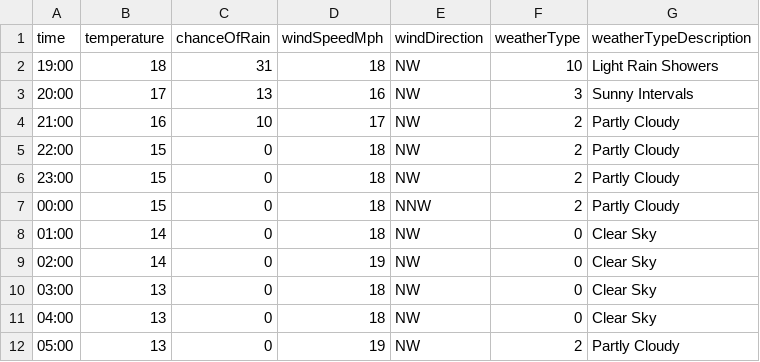
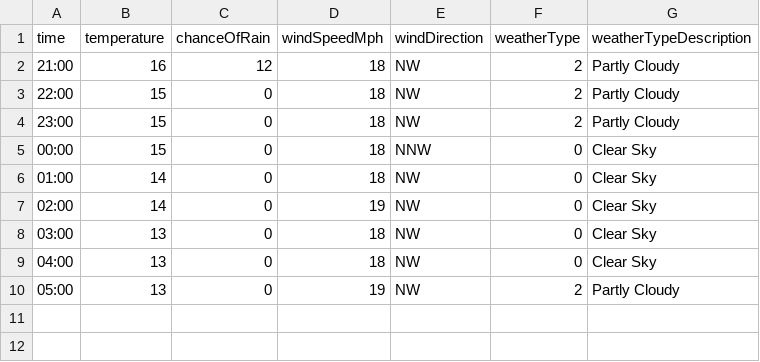
Before and after one commit to djcarter85/studland, a CSV file: _data/weather/2023-08-03.csv, drawn as a sheet.

Commit message:
51bec5f8-8621-45ed-b4a0-a703f23d54ea

```diff
--- a/_data/weather/2023-08-03.csv
+++ b/_data/weather/2023-08-03.csv
@@ -1,8 +1,6 @@
 time,temperature,chanceOfRain,windSpeedMph,windDirection,weatherType,weatherTypeDescription
-19:00,18,31,18,NW,10,Light Rain Showers
-20:00,17,13,16,NW,3,Sunny Intervals
-21:00,16,10,17,NW,2,Partly Cloudy
+21:00,16,12,18,NW,2,Partly Cloudy
 22:00,15,0,18,NW,2,Partly Cloudy
 23:00,15,0,18,NW,2,Partly Cloudy
-00:00,15,0,18,NNW,2,Partly Cloudy
+00:00,15,0,18,NNW,0,Clear Sky
 01:00,14,0,18,NW,0,Clear Sky
```
